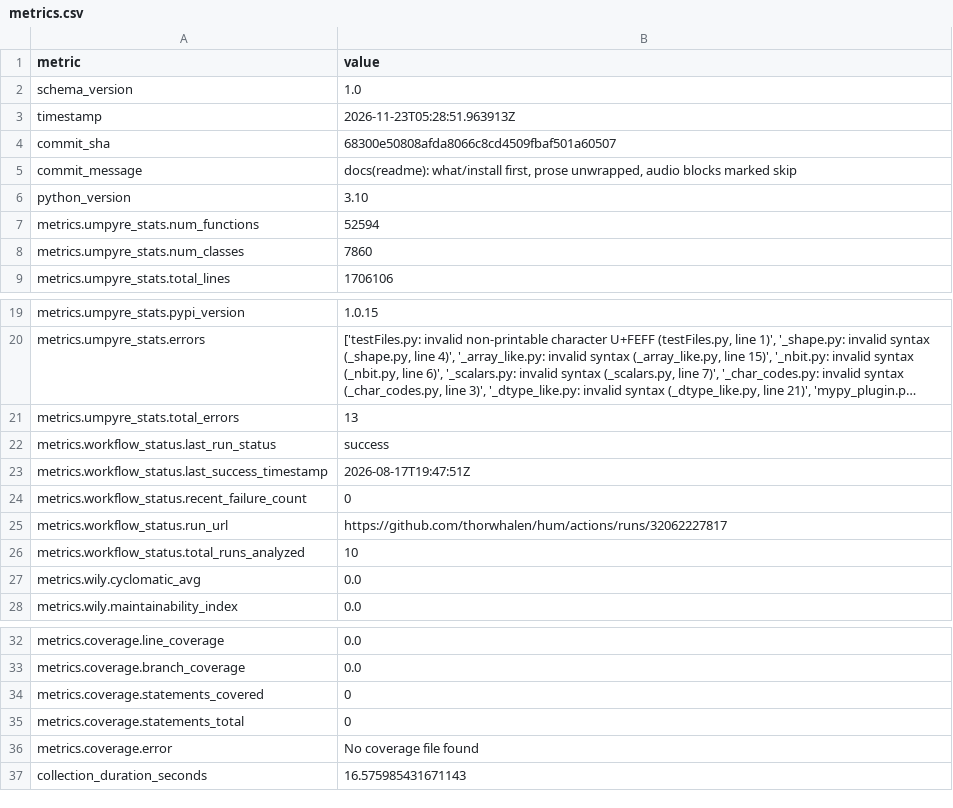
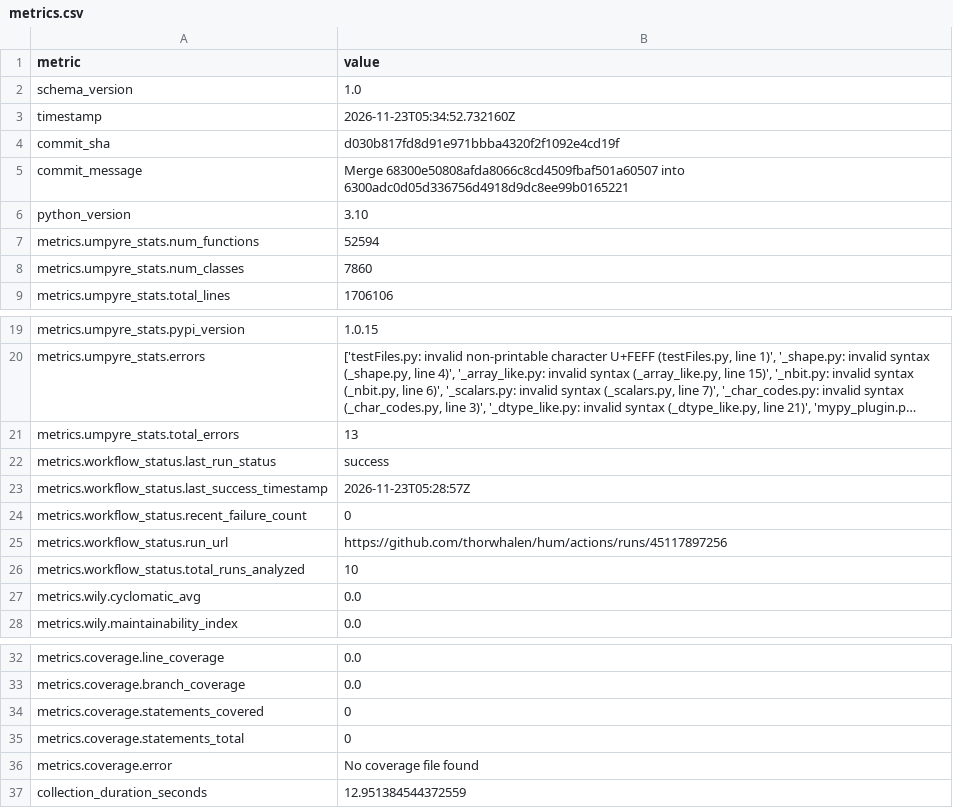
Before and after one commit to thorwhalen/hum, a CSV file: metrics.csv, drawn as a sheet; only a part is shown, gaps mark what is left out; long unchanged cells end in ….

Commit message:
Update metrics for d030b81

```diff
--- a/metrics.csv
+++ b/metrics.csv
@@ -2,5 +2,5 @@ metric,value
 schema_version,1.0
-timestamp,2026-11-23T05:28:51.963913Z
-commit_sha,68300e50808afda8066c8cd4509fbaf501a60507
-commit_message,"docs(readme): what/install first, prose unwrapped, audio blocks marked skip"
+timestamp,2026-11-23T05:34:52.732160Z
+commit_sha,d030b817fd8d91e971bbba4320f2f1092e4cd19f
+commit_message,Merge 68300e50808afda8066c8cd4509fbaf501a60507 into 6300adc0d05d336756d4918d9dc8ee99b0165221
 python_version,3.10
@@ -22,5 +22,5 @@ metrics.umpyre_stats.total_errors,13
 metrics.workflow_status.last_run_status,success
-metrics.workflow_status.last_success_timestamp,2026-08-17T19:47:51Z
+metrics.workflow_status.last_success_timestamp,2026-11-23T05:28:57Z
 metrics.workflow_status.recent_failure_count,0
-metrics.workflow_status.run_url,https://github.com/thorwhalen/hum/actions/runs/32062227817
+metrics.workflow_status.run_url,https://github.com/thorwhalen/hum/actions/runs/45117897256
 metrics.workflow_status.total_runs_analyzed,10
@@ -40,2 +40,2 @@ metrics.coverage.statements_total,0
 metrics.coverage.error,No coverage file found
-collection_duration_seconds,16.575985431671143
+collection_duration_seconds,12.951384544372559
```
Also changed, not shown: 2 other files.
